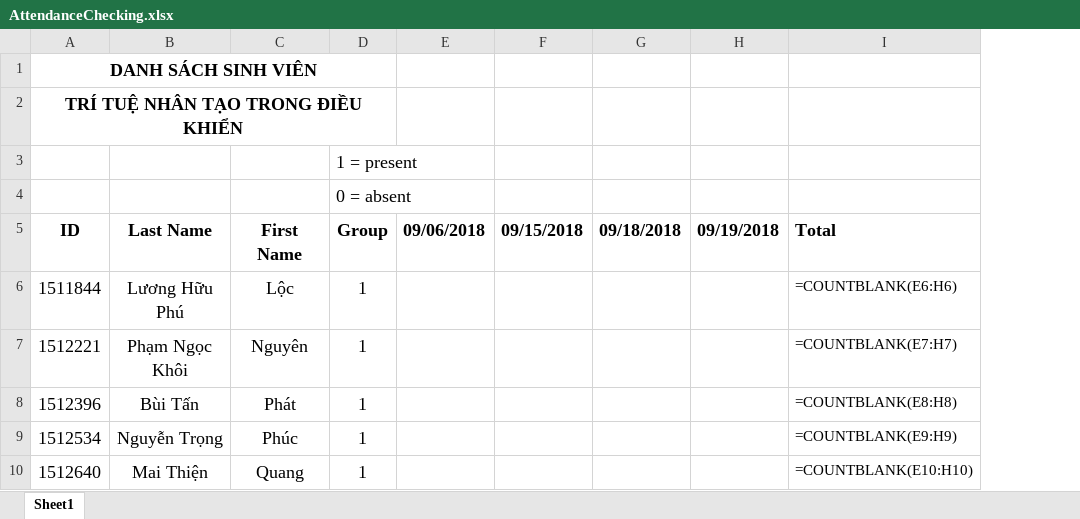
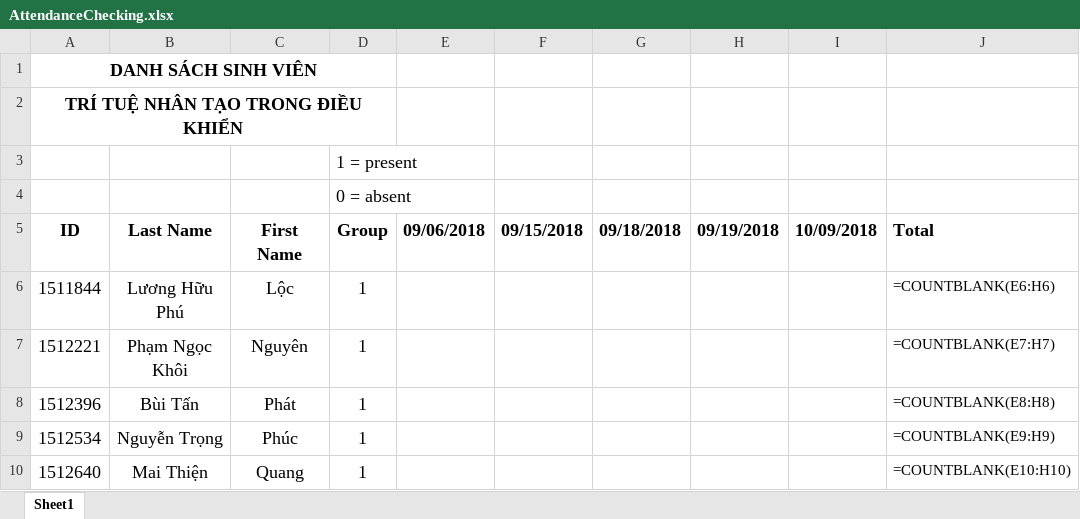
Before and after one commit to Gitworkarboy/Face-Attendance-System, an Excel workbook: AttendanceChecking.xlsx, sheet Sheet1, drawn as a sheet; only a part is shown; values as stored, in another font and other column widths than the file's, no borders; formulas without a stored value are shown as written; the diff names each change by its address in the sheet, - before the commit and + after, or states it on an @@ line.

```diff
--- a/AttendanceChecking.xlsx (sheet Sheet1)
+++ b/AttendanceChecking.xlsx (sheet Sheet1)
+column I, row 5: 10/09/2018
```
Also changed, not shown: 2 other files.
